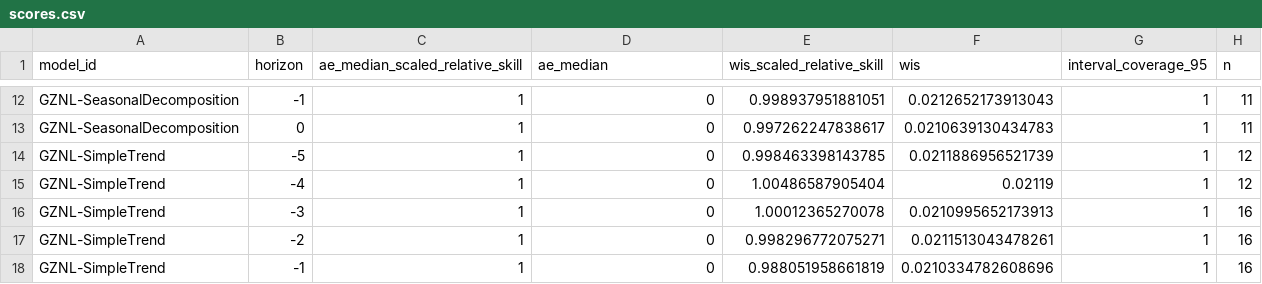
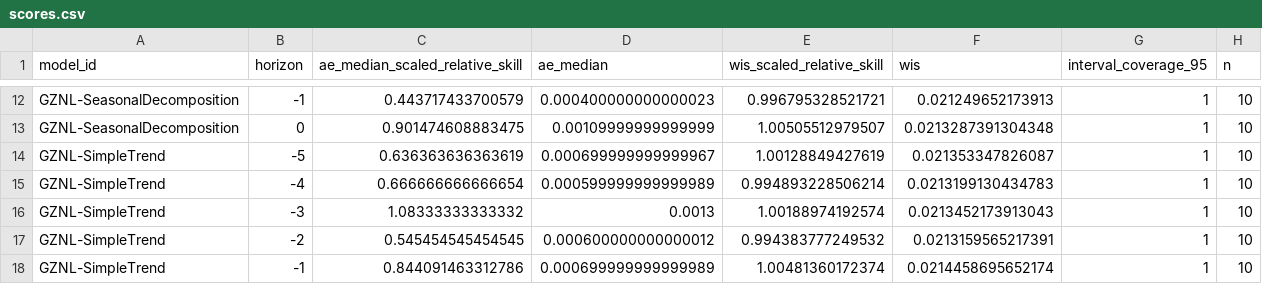
Before and after one commit to dailypartita/China-COVID-19-Forecast-Dashboard, a CSV file: scores/wk inc covid prop ili/All available weeks/horizon/scores.csv, drawn as a sheet; only a part is shown, gaps mark what is left out; the diff covers the shown part only.

```diff
--- a/scores/wk inc covid prop ili/All available weeks/horizon/scores.csv
+++ b/scores/wk inc covid prop ili/All available weeks/horizon/scores.csv
@@ -12,7 +12,7 @@
-"GZNL-SeasonalDecomposition",-1,1,0,0.998937951881051,0.0212652173913043,1,11
-"GZNL-SeasonalDecomposition",0,1,0,0.997262247838617,0.0210639130434783,1,11
-"GZNL-SimpleTrend",-5,1,0,0.998463398143785,0.0211886956521739,1,12
-"GZNL-SimpleTrend",-4,1,0,1.00486587905404,0.02119,1,12
-"GZNL-SimpleTrend",-3,1,0,1.00012365270078,0.0210995652173913,1,16
-"GZNL-SimpleTrend",-2,1,0,0.998296772075271,0.0211513043478261,1,16
-"GZNL-SimpleTrend",-1,1,0,0.988051958661819,0.0210334782608696,1,16
+"GZNL-SeasonalDecomposition",-1,0.443717433700579,0.000400000000000023,0.996795328521721,0.021249652173913,1,10
+"GZNL-SeasonalDecomposition",0,0.901474608883475,0.00109999999999999,1.00505512979507,0.0213287391304348,1,10
+"GZNL-SimpleTrend",-5,0.636363636363619,0.000699999999999967,1.00128849427619,0.021353347826087,1,10
+"GZNL-SimpleTrend",-4,0.666666666666654,0.000599999999999989,0.994893228506214,0.0213199130434783,1,10
+"GZNL-SimpleTrend",-3,1.08333333333332,0.0013,1.00188974192574,0.0213452173913043,1,10
+"GZNL-SimpleTrend",-2,0.545454545454545,0.000600000000000012,0.994383777249532,0.0213159565217391,1,10
+"GZNL-SimpleTrend",-1,0.844091463312786,0.000699999999999989,1.00481360172374,0.0214458695652174,1,10
```
Also changed, not shown: 10 added rows and 43 edited cells elsewhere in this file, scores/wk inc covid prop ili/All available weeks/location/scores.csv, scores/wk inc covid prop ili/All available weeks/scores.csv, 2 other files.
